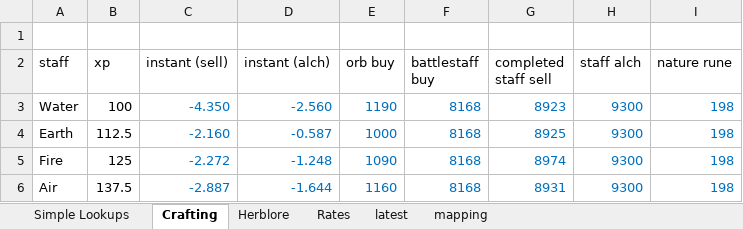
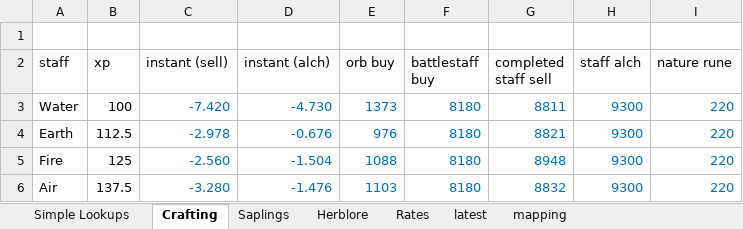
Before and after one commit to jpschaef25/osrs_ge_tracker, an Excel workbook: osrs_calcs.xlsx, sheet Crafting, drawn as a sheet; values as stored, in another font and other column widths than the file's, no borders; the diff names each change by its address in the sheet, - before the commit and + after, or states it on an @@ line.

Commit message:
Update excel calculator with saplings

```diff
--- a/osrs_calcs.xlsx (sheet Crafting)
+++ b/osrs_calcs.xlsx (sheet Crafting)
+sheet tab: Saplings
-C3 (instant (sell)): -4.350
+C3 (instant (sell)): -7.420
-D3 (instant (alch)): -2.560
+D3 (instant (alch)): -4.730
-E3 (orb buy): 1190
+E3 (orb buy): 1373
-F3:F6 (battlestaff buy): 8168
+F3:F6 (battlestaff buy): 8180
-G3 (completed staff sell): 8923
+G3 (completed staff sell): 8811
-I3:I6 (nature rune): 198
+I3:I6 (nature rune): 220
-C4 (instant (sell)): -2.160
+C4 (instant (sell)): -2.978
-D4 (instant (alch)): -0.587
+D4 (instant (alch)): -0.676
-E4 (orb buy): 1000
+E4 (orb buy): 976
-G4 (completed staff sell): 8925
+G4 (completed staff sell): 8821
-C5 (instant (sell)): -2.272
+C5 (instant (sell)): -2.560
-D5 (instant (alch)): -1.248
+D5 (instant (alch)): -1.504
-E5 (orb buy): 1090
+E5 (orb buy): 1088
-G5 (completed staff sell): 8974
+G5 (completed staff sell): 8948
-C6 (instant (sell)): -2.887
+C6 (instant (sell)): -3.280
-D6 (instant (alch)): -1.644
+D6 (instant (alch)): -1.476
-E6 (orb buy): 1160
+E6 (orb buy): 1103
-G6 (completed staff sell): 8931
+G6 (completed staff sell): 8832
```
Also changed, not shown: sheet latest, sheet Herblore, sheet Simple Lookups, sheet mapping, formulas that keep their value.
